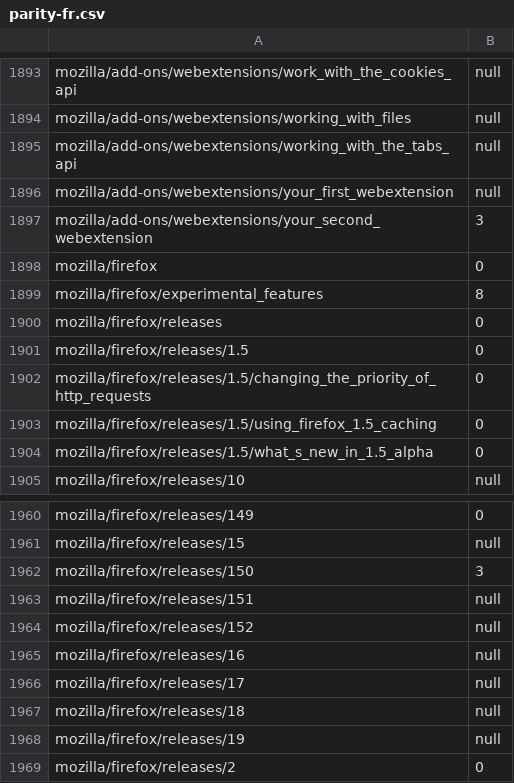
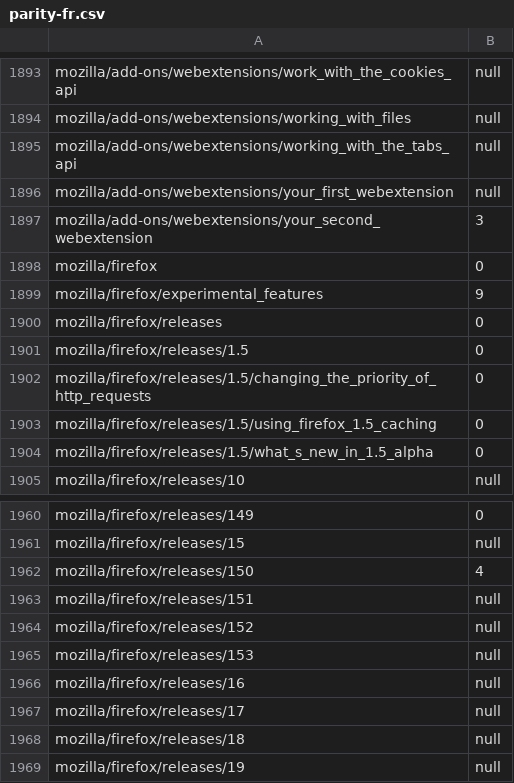
Before and after one commit to tristantheb/history-content-stats, a CSV file: statistics/parity-fr.csv, drawn as a sheet; only a part is shown, gaps mark what is left out; the shorter side is filled out with more unchanged rows.

```diff
--- a/statistics/parity-fr.csv
+++ b/statistics/parity-fr.csv
@@ -1898,3 +1898,3 @@ mozilla/add-ons/webextensions/your_second_webextension,3
 mozilla/firefox,0
-mozilla/firefox/experimental_features,8
+mozilla/firefox/experimental_features,9
 mozilla/firefox/releases,0
@@ -1961,5 +1961,6 @@ mozilla/firefox/releases/149,0
 mozilla/firefox/releases/15,null
-mozilla/firefox/releases/150,3
+mozilla/firefox/releases/150,4
 mozilla/firefox/releases/151,null
 mozilla/firefox/releases/152,null
+mozilla/firefox/releases/153,null
 mozilla/firefox/releases/16,null
```
Also changed, not shown: statistics/parity-de.csv, statistics/parity-es.csv, 8 other files.
